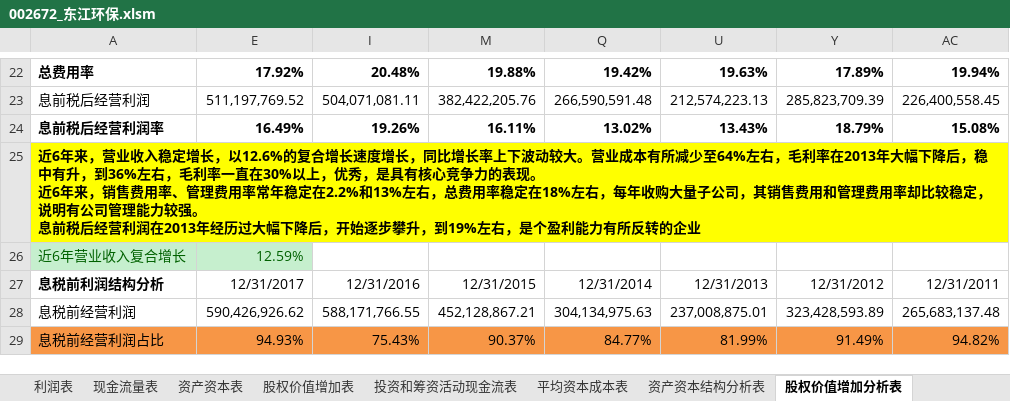
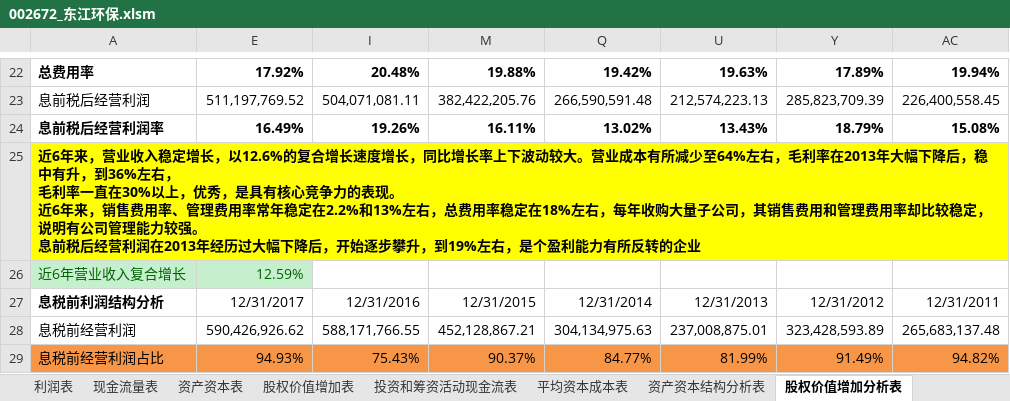
Before and after one commit to SkyFlyingFree/FinancialAnalysis, an Excel workbook: 上市公司/002672_东江环保.xlsm, sheet 股权价值增加分析表, drawn as a sheet; only a part is shown, gaps mark what is left out; values as stored, in another font and other column widths than the file's, no borders; charts and pictures not drawn; ↵ is a line break in a cell; the diff names each change by its address in the sheet, - before the commit and + after, or states it on an @@ line.

```diff
--- a/上市公司/002672_东江环保.xlsm (sheet 股权价值增加分析表)
+++ b/上市公司/002672_东江环保.xlsm (sheet 股权价值增加分析表)
-A25: …36%左右，毛利率一…
+A25: …36%左右， ↵ 毛利率一…
```
Also changed, not shown: sheet 股权价值增加表, sheet 投资和筹资活动现金流表, sheet 自由现金流分析表, hidden cells, charts or pictures, 财报分析.xlsm.
